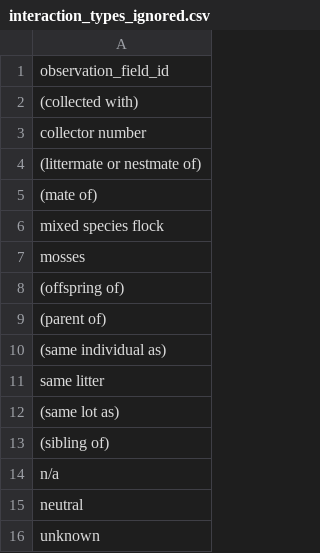
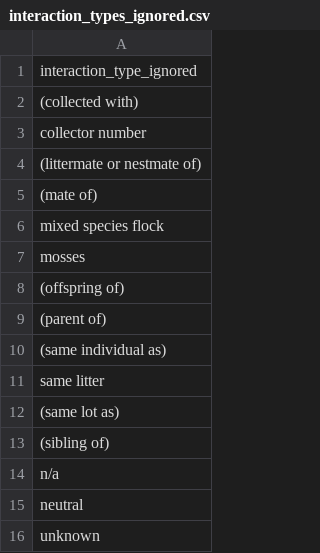
Before and after one commit to globalbioticinteractions/globalbioticinteractions, a CSV file: eol-globi-lib/src/main/resources/org/globalbioticinteractions/interaction_types_ignored.csv, drawn as a sheet.

```diff
--- a/eol-globi-lib/src/main/resources/org/globalbioticinteractions/interaction_types_ignored.csv
+++ b/eol-globi-lib/src/main/resources/org/globalbioticinteractions/interaction_types_ignored.csv
@@ -1,2 +1,2 @@
-observation_field_id
+interaction_type_ignored
 (collected with)
```
Also changed, not shown: eol-globi-lib/src/main/resources/org/globalbioticinteractions/interaction_types_mapping.csv, 5 other files.
